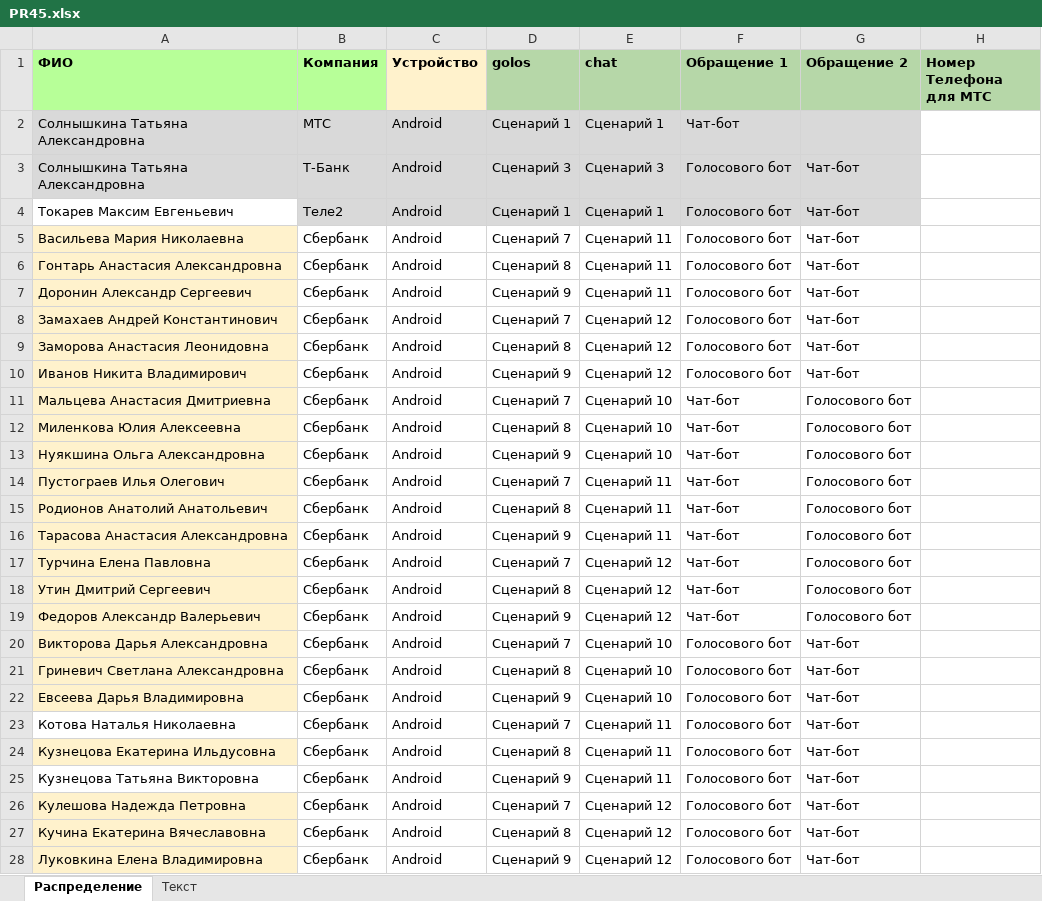
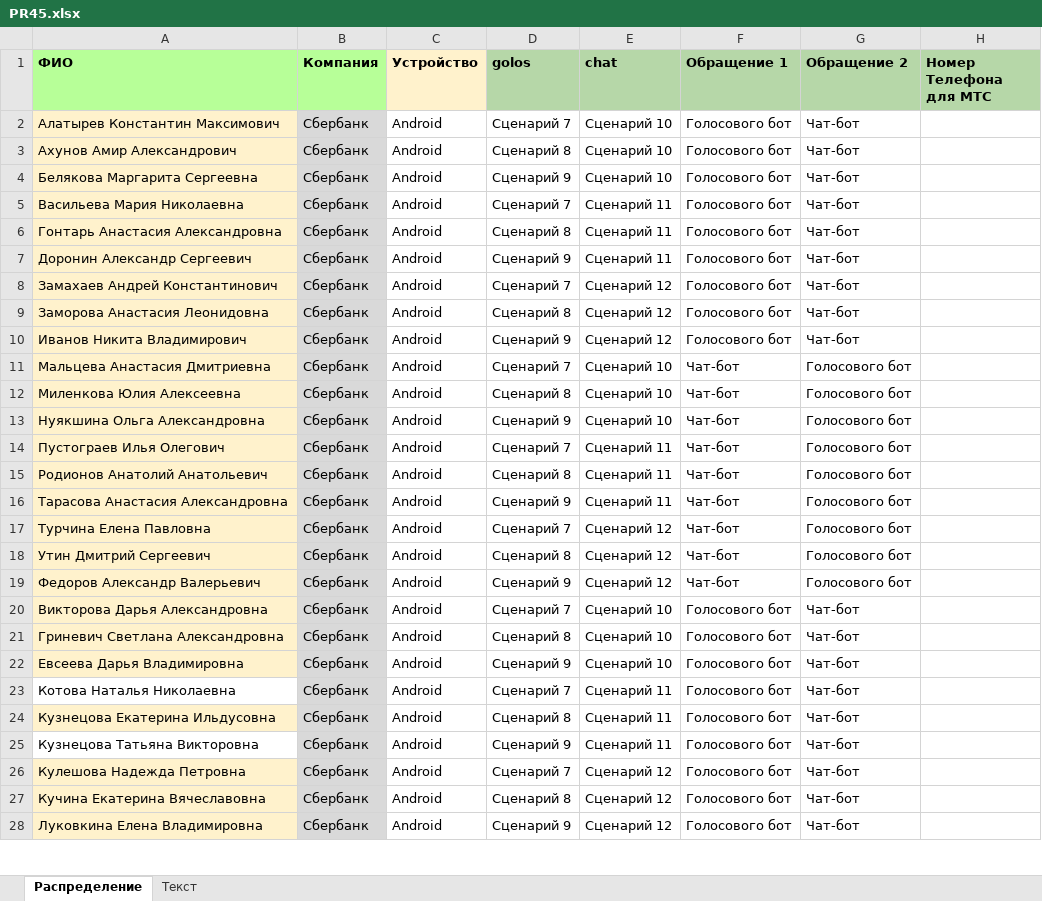
Before and after one commit to crowdtesting-ru/PR45, an Excel workbook: PR45.xlsx, sheet Распределение, drawn as a sheet; only a part is shown; values as stored, in another font and other column widths than the file's, no borders; removed rows and columns are numbered as before the commit, all else as after; the diff covers the shown part only; the diff names each change by its address in the sheet, - before the commit and + after, or states it on an @@ line.

Commit message:
Add files via upload

```diff
--- a/PR45.xlsx (sheet Распределение)
+++ b/PR45.xlsx (sheet Распределение)
-row 2: Солнышкина Татьяна Александровна | МТС | Android | Сценарий 1 | Сценарий 1 | Чат-бот
-A2 (ФИО): Солнышкина Татьяна Александровна
+A2 (ФИО): Алатырев Константин Максимович
-A2 fill: #D9D9D9
+A2 fill: #FFF2CC
-B2 (Компания): Т-Банк
+B2 (Компания): Сбербанк
-C2:G2 fill: #D9D9D9
+C2:G2 fill: none
-D2 (golos): Сценарий 3
+D2 (golos): Сценарий 7
-E2 (chat): Сценарий 3
+E2 (chat): Сценарий 10
+row 3: Ахунов Амир Александрович | Сбербанк | Android | Сценарий 8 | Сценарий 10 | Голосового бот | Чат-бот
-A4 (ФИО): Токарев Максим Евгеньевич
+A4 (ФИО): Белякова Маргарита Сергеевна
-A4 fill: none
+A4 fill: #FFF2CC
-B4 (Компания): Теле2
+B4 (Компания): Сбербанк
-C4:G4 fill: #D9D9D9
+C4:G4 fill: none
-D4 (golos): Сценарий 1
+D4 (golos): Сценарий 9
-E4 (chat): Сценарий 1
+E4 (chat): Сценарий 10
-B5:B28 fill: none
+B5:B28 fill: #D9D9D9
```
Also changed, not shown: cell formats elsewhere in this sheet.
